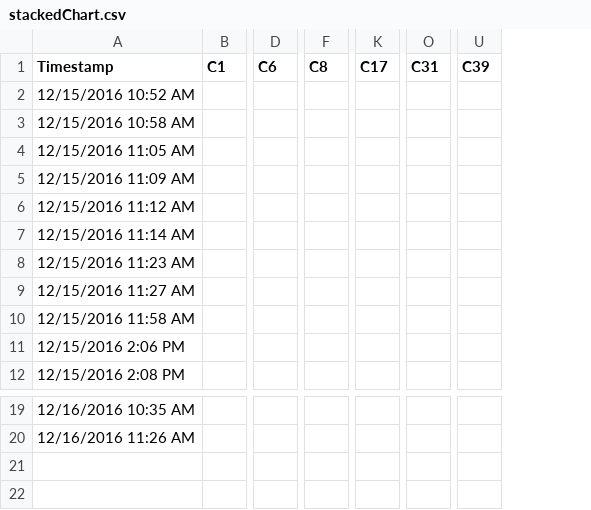
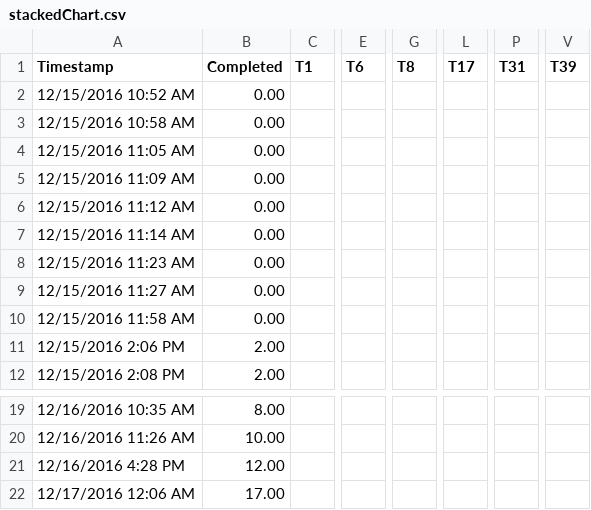
Before and after one commit to sunnywiz/SunnyTodo2016, a CSV file: stackedChart.csv, drawn as a sheet; only a part is shown, gaps mark what is left out; removed rows and columns are numbered as before the commit, all else as after; rows hold the shown columns only; the diff covers the shown part only; the diff names each change by its address in the sheet, - before the commit and + after, or states it on an @@ line.

Commit message:
Adding completed column to stack chart.  And a bugfix in that it was excluding latest numbers

```diff
--- a/stackedChart.csv
+++ b/stackedChart.csv
-column B (C1), empty
+column B (Completed), rows 2-12: 0.00 | 0.00 | 0.00 | 0.00 | 0.00 | 0.00 | 0.00 | 0.00 | 0.00 | 2.00 | 2.00; rows 19-20: 8.00 | 10.00
+column C (T1), empty
-column D (C6), empty
+column E (T6), empty
-column F (C8), empty
+column G (T8), empty
-column K (C17), empty
+column L (T17), empty
-column O (C31), empty
+column P (T31), empty
-column U (C39), empty
+column V (T39), empty
+row 21: 12/16/2016 4:28 PM | 12.00
+row 22: 12/17/2016 12:06 AM | 17.00
```
Also changed, not shown: 4 added columns, 3 removed columns and 31 edited cells elsewhere in this file, 4 other files.
